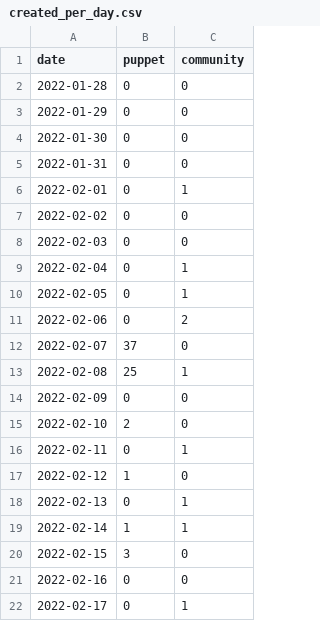
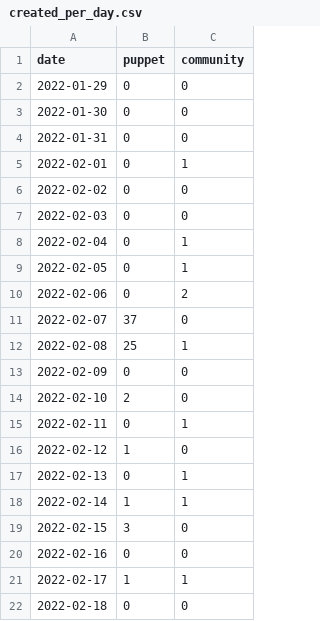
Before and after one commit to overlookinfra/community_management, a CSV file: created_per_day.csv, drawn as a sheet.

```diff
--- a/created_per_day.csv
+++ b/created_per_day.csv
@@ -1,3 +1,2 @@
 date,puppet,community
-2022-01-28,0,0
 2022-01-29,0,0
@@ -21,2 +20,3 @@ date,puppet,community
 2022-02-16,0,0
-2022-02-17,0,1
+2022-02-17,1,1
+2022-02-18,0,0
```
Also changed, not shown: docs/created_per_day.csv, 22 other files.
